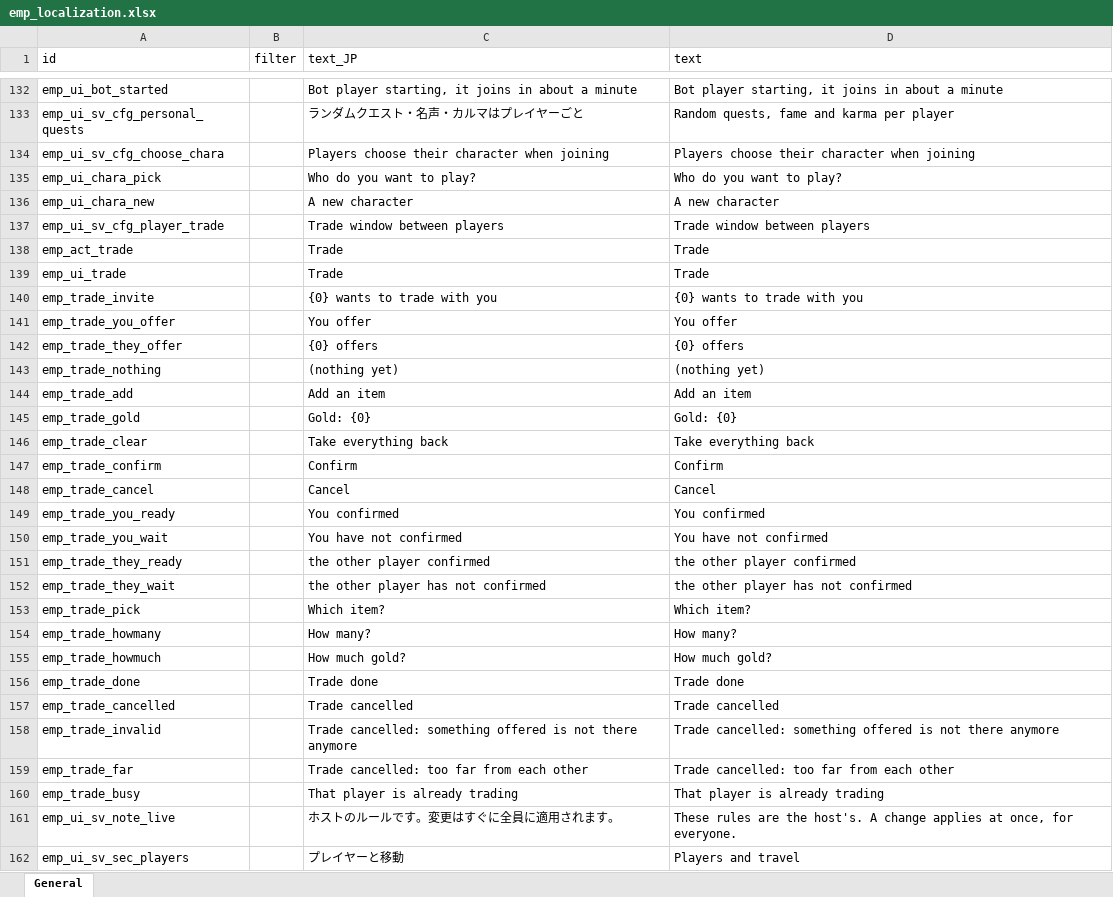
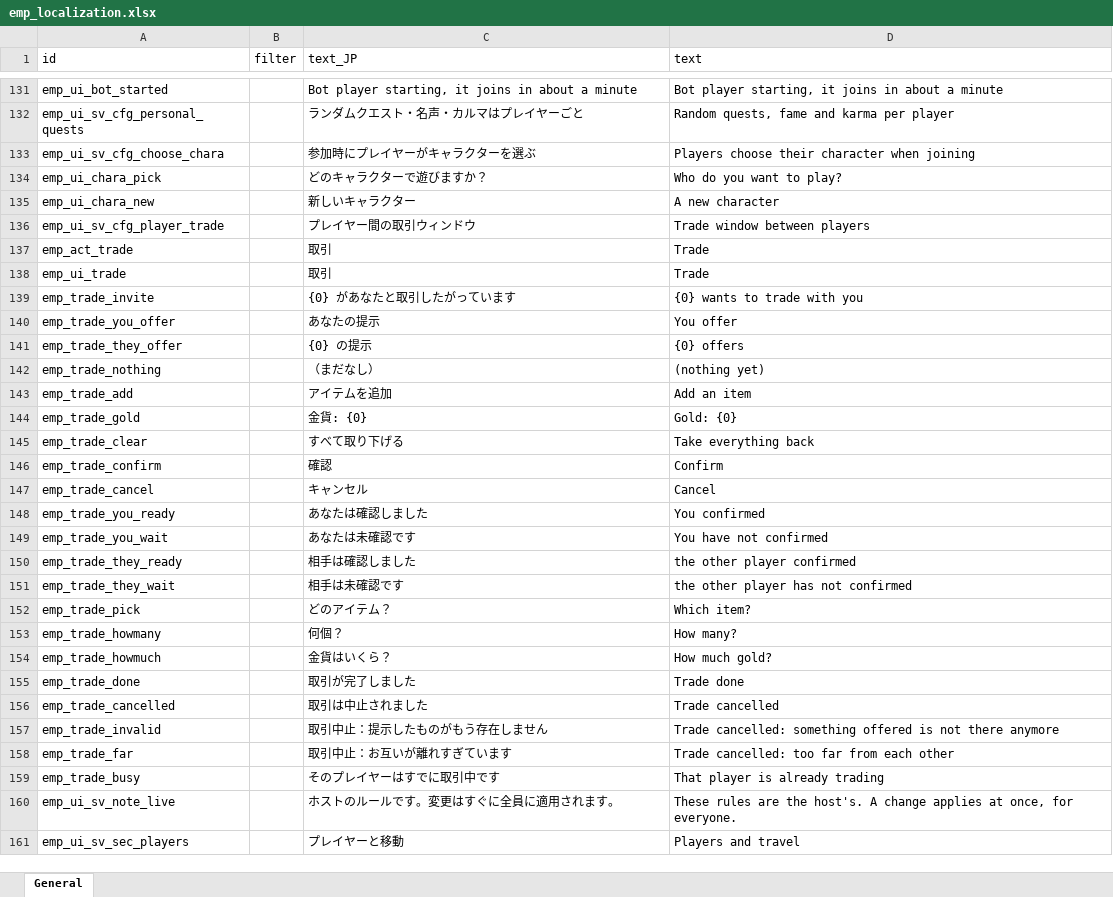
Before and after one commit to devmarcpro/elin-together, an Excel workbook: package/LangMod/EN/emp_localization.xlsx, sheet General, drawn as a sheet; only a part is shown, gaps mark what is left out; values as stored, in another font and other column widths than the file's, no borders; addresses are those after the commit; the diff covers the shown part only; the diff names each change by its address in the sheet, - before the commit and + after, or states it on an @@ line.

```diff
--- a/package/LangMod/EN/emp_localization.xlsx (sheet General)
+++ b/package/LangMod/EN/emp_localization.xlsx (sheet General)
-C133 (text_JP): Players choose their character when joining
+C133 (text_JP): 参加時にプレイヤーがキャラクターを選ぶ
-C134 (text_JP): Who do you want to play?
+C134 (text_JP): どのキャラクターで遊びますか？
-C135 (text_JP): A new character
+C135 (text_JP): 新しいキャラクター
-C136 (text_JP): Trade window between players
+C136 (text_JP): プレイヤー間の取引ウィンドウ
-C137:C138 (text_JP): Trade
+C137:C138 (text_JP): 取引
-C139 (text_JP): {0} wants to trade with you
+C139 (text_JP): {0} があなたと取引したがっています
-C140 (text_JP): You offer
+C140 (text_JP): あなたの提示
-C141 (text_JP): {0} offers
+C141 (text_JP): {0} の提示
-C142 (text_JP): (nothing yet)
+C142 (text_JP): （まだなし）
-C143 (text_JP): Add an item
+C143 (text_JP): アイテムを追加
-C144 (text_JP): Gold: {0}
+C144 (text_JP): 金貨: {0}
-C145 (text_JP): Take everything back
+C145 (text_JP): すべて取り下げる
-C146 (text_JP): Confirm
+C146 (text_JP): 確認
-C147 (text_JP): Cancel
+C147 (text_JP): キャンセル
-C148 (text_JP): You confirmed
+C148 (text_JP): あなたは確認しました
-C149 (text_JP): You have not confirmed
+C149 (text_JP): あなたは未確認です
-C150 (text_JP): the other player confirmed
+C150 (text_JP): 相手は確認しました
-C151 (text_JP): the other player has not confirmed
+C151 (text_JP): 相手は未確認です
-C152 (text_JP): Which item?
+C152 (text_JP): どのアイテム？
-C153 (text_JP): How many?
+C153 (text_JP): 何個？
-C154 (text_JP): How much gold?
+C154 (text_JP): 金貨はいくら？
-C155 (text_JP): Trade done
+C155 (text_JP): 取引が完了しました
-C156 (text_JP): Trade cancelled
+C156 (text_JP): 取引は中止されました
-C157 (text_JP): Trade cancelled: something offered is not there anymore
+C157 (text_JP): 取引中止：提示したものがもう存在しません
-C158 (text_JP): Trade cancelled: too far from each other
+C158 (text_JP): 取引中止：お互いが離れすぎています
-C159 (text_JP): That player is already trading
+C159 (text_JP): そのプレイヤーはすでに取引中です
```
Also changed, not shown: 8 added rows, 1 removed row and 10 edited cells elsewhere in this sheet, 8 other files.
